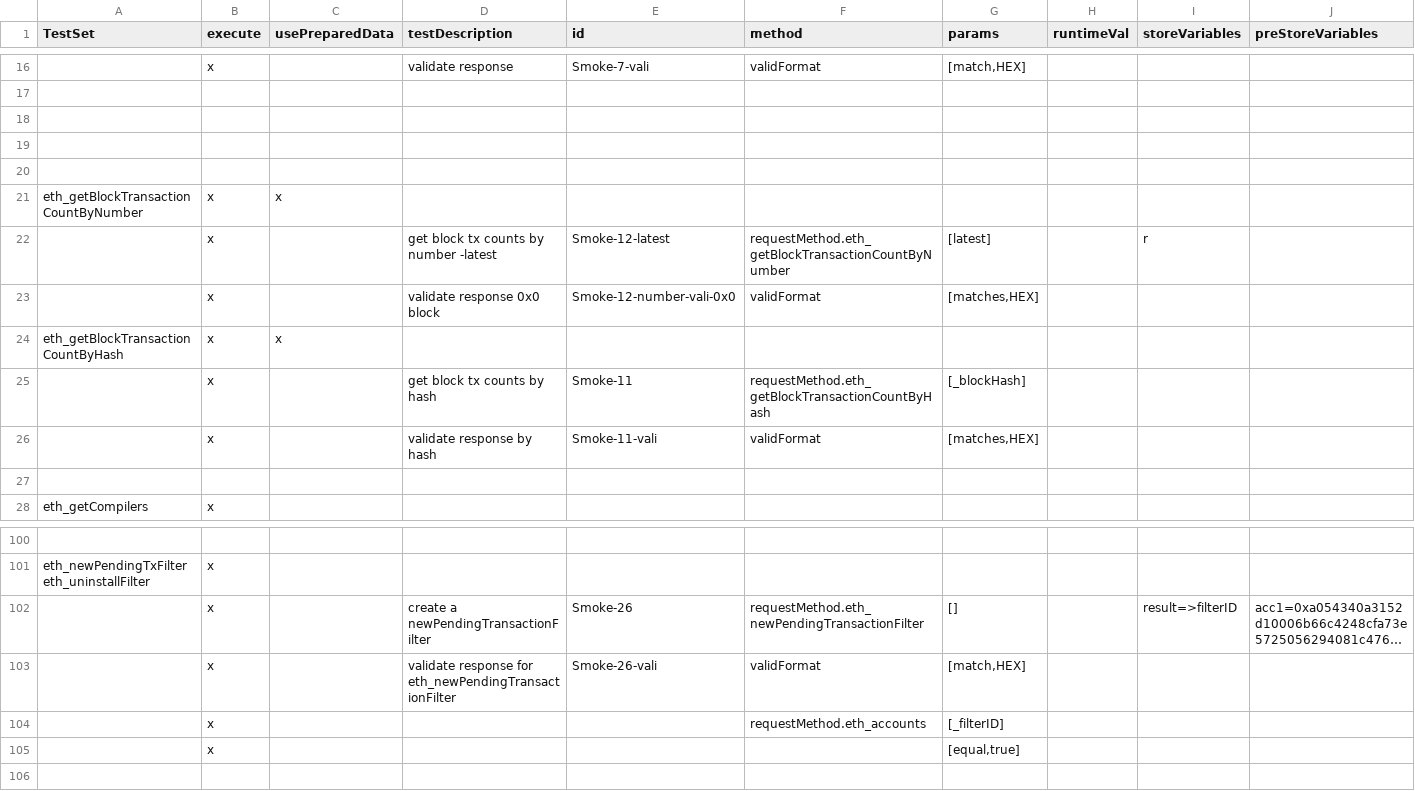
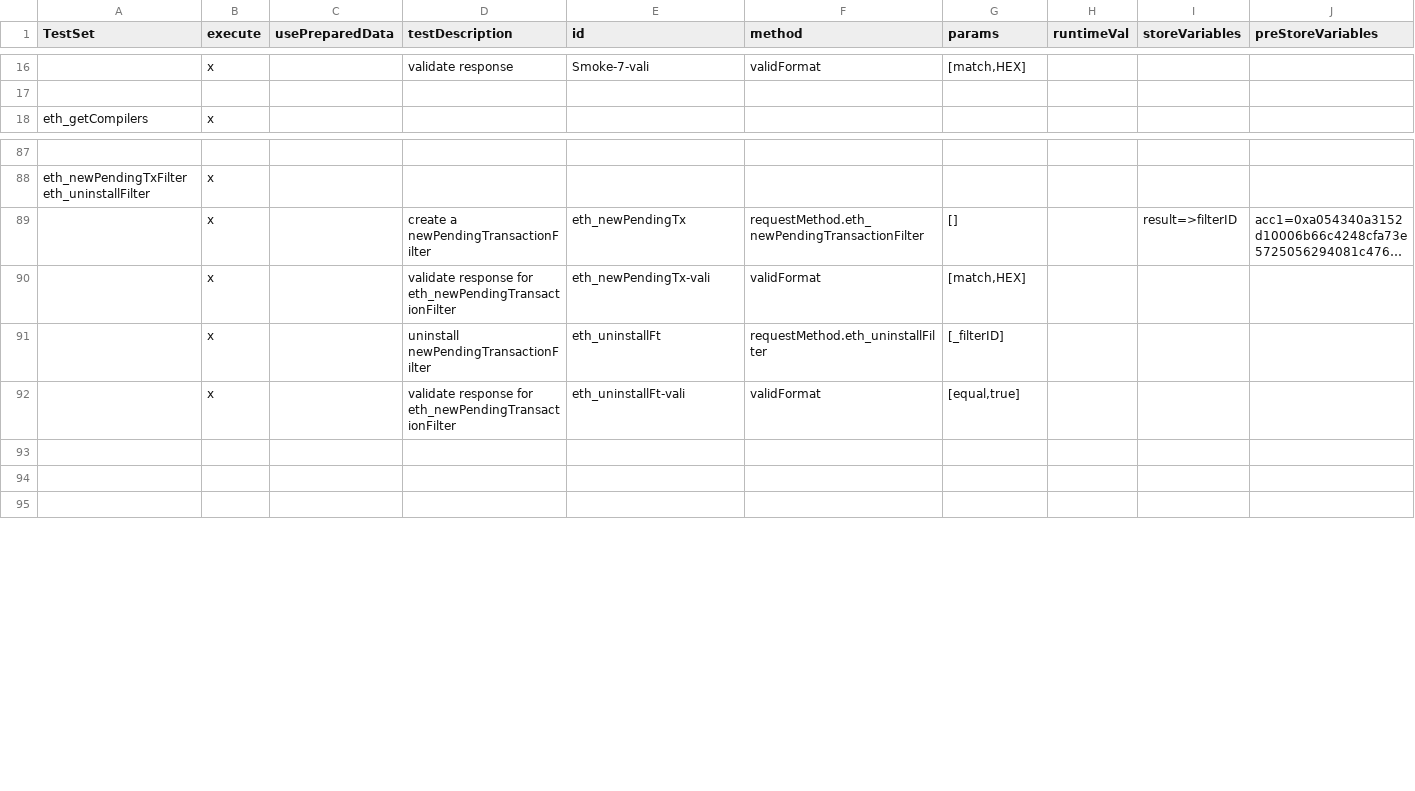
Before and after one commit to makkii-dev/qa-rpc, a TSV file: test_cases/RPC_normalization_tests/rpc_response.tsv, drawn as a sheet; only a part is shown, gaps mark what is left out; long unchanged cells end in …; removed rows and columns are numbered as before the commit, all else as after; the diff covers the shown part only; the diff names each change by its address in the sheet, - before the commit and + after, or states it on an @@ line.

```diff
--- a/test_cases/RPC_normalization_tests/rpc_response.tsv
+++ b/test_cases/RPC_normalization_tests/rpc_response.tsv
-row 18: (empty)
-row 19: (empty)
-row 20: (empty)
-row 21: eth_getBlockTransactionCountByNumber | x | x
-row 22:  | x |  | get block tx counts by number -latest | Smoke-12-latest | requestMethod.eth_getBlockTransactionCountByNumber | [latest] |  | r
-row 23:  | x |  | validate response 0x0 block | Smoke-12-number-vali-0x0 | validFormat | [matches,HEX]
-row 24: eth_getBlockTransactionCountByHash | x | x
-row 25:  | x |  | get block tx counts by hash | Smoke-11 | requestMethod.eth_getBlockTransactionCountByHash | [_blockHash]
-row 26:  | x |  | validate response by hash | Smoke-11-vali | validFormat | [matches,HEX]
-row 27: (empty)
-E89 (id): Smoke-26
+E89 (id): eth_newPendingTx
-E90 (id): Smoke-26-vali
+E90 (id): eth_newPendingTx-vali
+row 91:  | x |  | uninstall newPendingTransactionFilter | eth_uninstallFt | requestMethod.eth_uninstallFilter | [_filterID]
+row 92:  | x |  | validate response for eth_newPendingTransactionFilter | eth_uninstallFt-vali | validFormat | [equal,true]
-row 93:  | x |  |  |  | requestMethod.eth_accounts | [_filterID]
+row 93: (empty)
-row 94:  | x |  |  |  |  | [equal,true]
+row 94: (empty)
```
Also changed, not shown: 1 added row, 4 removed rows and 2 edited cells elsewhere in this file, 5 other files.
